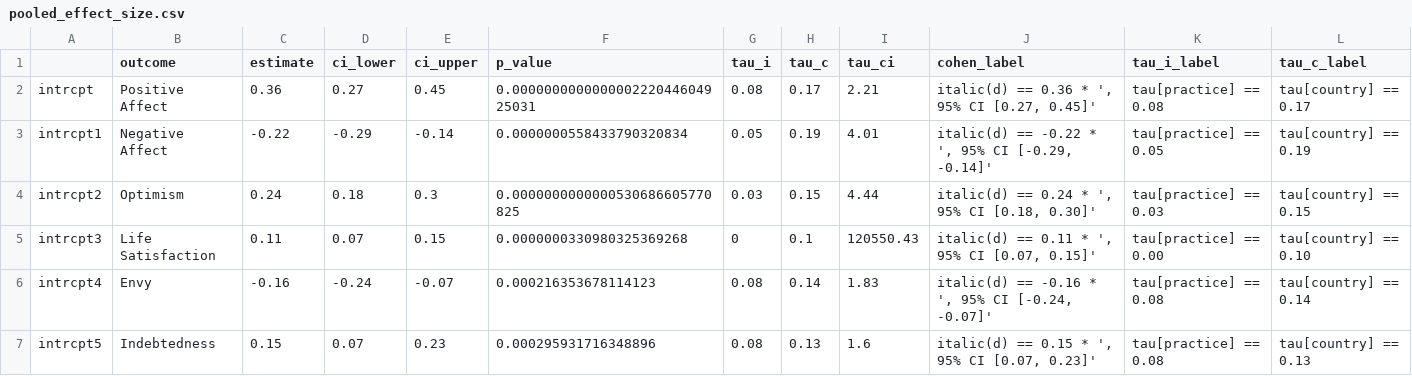
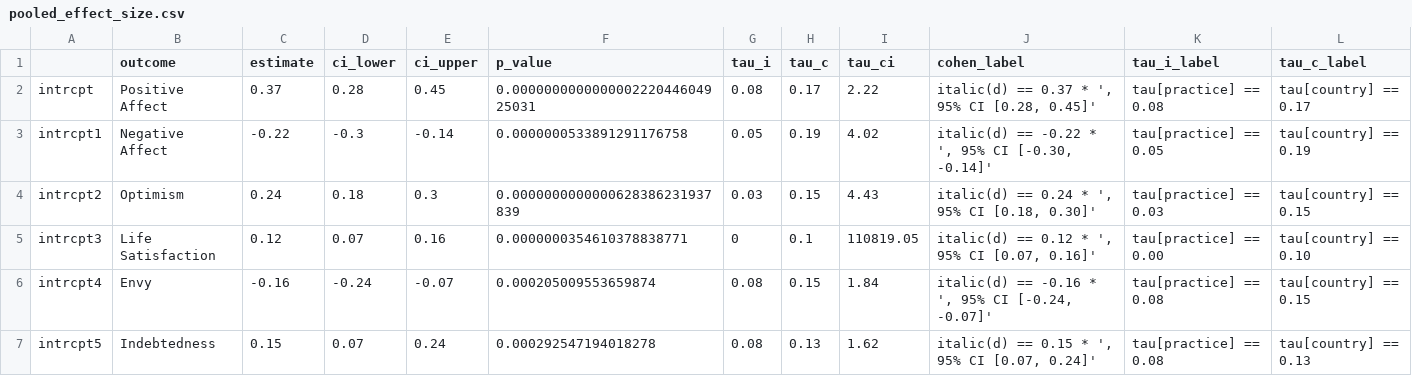
Before and after one commit to ColesNicholas/GlobalGratitudeRepo, a CSV file: data/output/pooled_effect_size.csv, drawn as a sheet.

```diff
--- a/data/output/pooled_effect_size.csv
+++ b/data/output/pooled_effect_size.csv
@@ -1,7 +1,7 @@
 "","outcome","estimate","ci_lower","ci_upper","p_value","tau_i","tau_c","tau_ci","cohen_label","tau_i_label","tau_c_label"
-"intrcpt","Positive Affect",0.36,0.27,0.45,0.000000000000000222044604925031,0.08,0.17,2.21,"italic(d) == 0.36 * ', 95% CI [0.27, 0.45]'","tau[practice] == 0.08","tau[country] == 0.17"
-"intrcpt1","Negative Affect",-0.22,-0.29,-0.14,0.0000000558433790320834,0.05,0.19,4.01,"italic(d) == -0.22 * ', 95% CI [-0.29, -0.14]'","tau[practice] == 0.05","tau[country] == 0.19"
-"intrcpt2","Optimism",0.24,0.18,0.3,0.0000000000000530686605770825,0.03,0.15,4.44,"italic(d) == 0.24 * ', 95% CI [0.18, 0.30]'","tau[practice] == 0.03","tau[country] == 0.15"
-"intrcpt3","Life Satisfaction",0.11,0.07,0.15,0.0000000330980325369268,0,0.1,120550.43,"italic(d) == 0.11 * ', 95% CI [0.07, 0.15]'","tau[practice] == 0.00","tau[country] == 0.10"
-"intrcpt4","Envy",-0.16,-0.24,-0.07,0.000216353678114123,0.08,0.14,1.83,"italic(d) == -0.16 * ', 95% CI [-0.24, -0.07]'","tau[practice] == 0.08","tau[country] == 0.14"
-"intrcpt5","Indebtedness",0.15,0.07,0.23,0.000295931716348896,0.08,0.13,1.6,"italic(d) == 0.15 * ', 95% CI [0.07, 0.23]'","tau[practice] == 0.08","tau[country] == 0.13"
+"intrcpt","Positive Affect",0.37,0.28,0.45,0.000000000000000222044604925031,0.08,0.17,2.22,"italic(d) == 0.37 * ', 95% CI [0.28, 0.45]'","tau[practice] == 0.08","tau[country] == 0.17"
+"intrcpt1","Negative Affect",-0.22,-0.3,-0.14,0.0000000533891291176758,0.05,0.19,4.02,"italic(d) == -0.22 * ', 95% CI [-0.30, -0.14]'","tau[practice] == 0.05","tau[country] == 0.19"
+"intrcpt2","Optimism",0.24,0.18,0.3,0.0000000000000628386231937839,0.03,0.15,4.43,"italic(d) == 0.24 * ', 95% CI [0.18, 0.30]'","tau[practice] == 0.03","tau[country] == 0.15"
+"intrcpt3","Life Satisfaction",0.12,0.07,0.16,0.0000000354610378838771,0,0.1,110819.05,"italic(d) == 0.12 * ', 95% CI [0.07, 0.16]'","tau[practice] == 0.00","tau[country] == 0.10"
+"intrcpt4","Envy",-0.16,-0.24,-0.07,0.000205009553659874,0.08,0.15,1.84,"italic(d) == -0.16 * ', 95% CI [-0.24, -0.07]'","tau[practice] == 0.08","tau[country] == 0.15"
+"intrcpt5","Indebtedness",0.15,0.07,0.24,0.000292547194018278,0.08,0.13,1.62,"italic(d) == 0.15 * ', 95% CI [0.07, 0.24]'","tau[practice] == 0.08","tau[country] == 0.13"
```
Also changed, not shown: data/output/prediction_intervals.csv, 2 other files.
